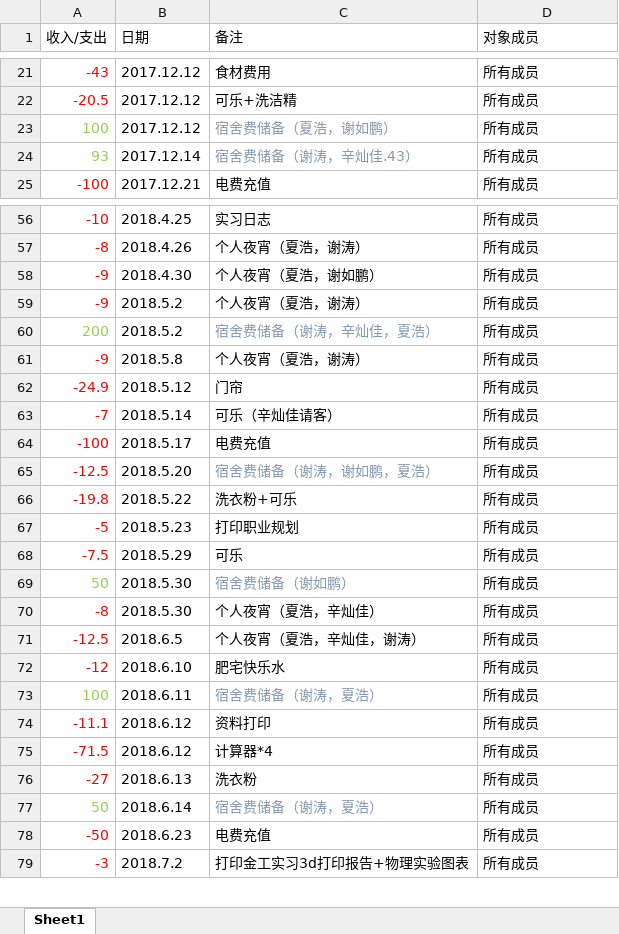
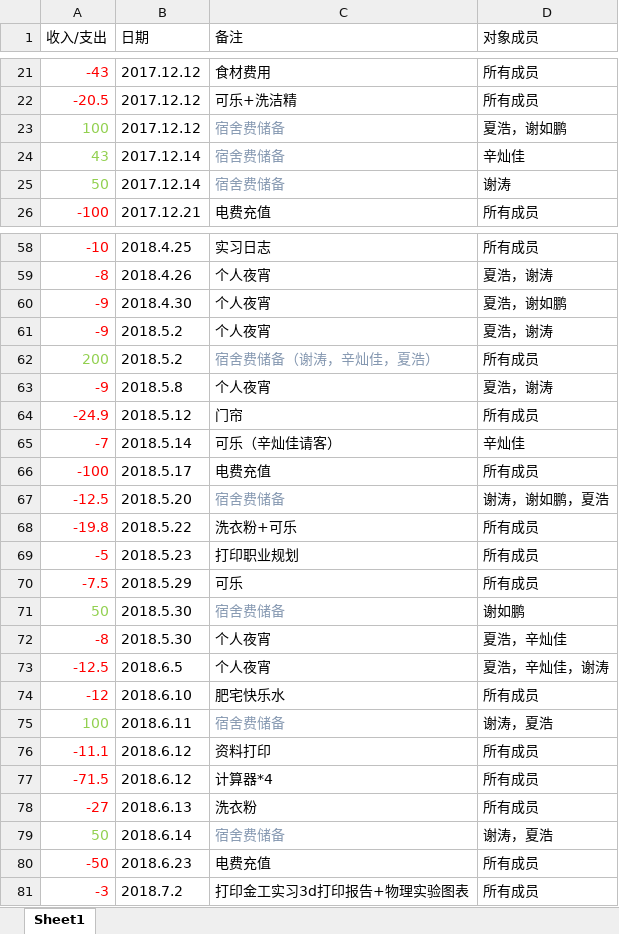
Before and after one commit to xh471087639/DormitoryFinance, an Excel workbook: public/exampleFile/UpLoadDormitoryFinancialExample.xlsx, sheet Sheet1, drawn as a sheet; only a part is shown, gaps mark what is left out; values as stored, in another font and other column widths than the file's, no borders; removed rows and columns are numbered as before the commit, all else as after; the diff covers the shown part only; the diff names each change by its address in the sheet, - before the commit and + after, or states it on an @@ line.

```diff
--- a/public/exampleFile/UpLoadDormitoryFinancialExample.xlsx (sheet Sheet1)
+++ b/public/exampleFile/UpLoadDormitoryFinancialExample.xlsx (sheet Sheet1)
-C23 (备注): 宿舍费储备（夏浩，谢如鹏）
+C23 (备注): 宿舍费储备
-D23 (对象成员): 所有成员
+D23 (对象成员): 夏浩，谢如鹏
-row 24: 93 | 2017.12.14 | 宿舍费储备（谢涛，辛灿佳.43） | 所有成员
+row 24: 43 | 2017.12.14 | 宿舍费储备 | 辛灿佳
+row 25: 50 | 2017.12.14 | 宿舍费储备 | 谢涛
-C59 (备注): 个人夜宵（夏浩，谢涛）
+C59 (备注): 个人夜宵
-D59 (对象成员): 所有成员
+D59 (对象成员): 夏浩，谢涛
-C60 (备注): 个人夜宵（夏浩，谢如鹏）
+C60 (备注): 个人夜宵
-D60 (对象成员): 所有成员
+D60 (对象成员): 夏浩，谢如鹏
-C61 (备注): 个人夜宵（夏浩，谢涛）
+C61 (备注): 个人夜宵
-D61 (对象成员): 所有成员
+D61 (对象成员): 夏浩，谢涛
-C63 (备注): 个人夜宵（夏浩，谢涛）
+C63 (备注): 个人夜宵
-D63 (对象成员): 所有成员
+D63 (对象成员): 夏浩，谢涛
-D65 (对象成员): 所有成员
+D65 (对象成员): 辛灿佳
-C67 (备注): 宿舍费储备（谢涛，谢如鹏，夏浩）
+C67 (备注): 宿舍费储备
-D67 (对象成员): 所有成员
+D67 (对象成员): 谢涛，谢如鹏，夏浩
-C71 (备注): 宿舍费储备（谢如鹏）
+C71 (备注): 宿舍费储备
-D71 (对象成员): 所有成员
+D71 (对象成员): 谢如鹏
-C72 (备注): 个人夜宵（夏浩，辛灿佳）
+C72 (备注): 个人夜宵
-D72 (对象成员): 所有成员
+D72 (对象成员): 夏浩，辛灿佳
-C73 (备注): 个人夜宵（夏浩，辛灿佳，谢涛）
+C73 (备注): 个人夜宵
-D73 (对象成员): 所有成员
+D73 (对象成员): 夏浩，辛灿佳，谢涛
-C75 (备注): 宿舍费储备（谢涛，夏浩）
+C75 (备注): 宿舍费储备
-D75 (对象成员): 所有成员
+D75 (对象成员): 谢涛，夏浩
-C79 (备注): 宿舍费储备（谢涛，夏浩）
+C79 (备注): 宿舍费储备
-D79 (对象成员): 所有成员
+D79 (对象成员): 谢涛，夏浩
```
Also changed, not shown: 2 added rows, 1 removed row and 93 edited cells elsewhere in this sheet, 6 other files.
